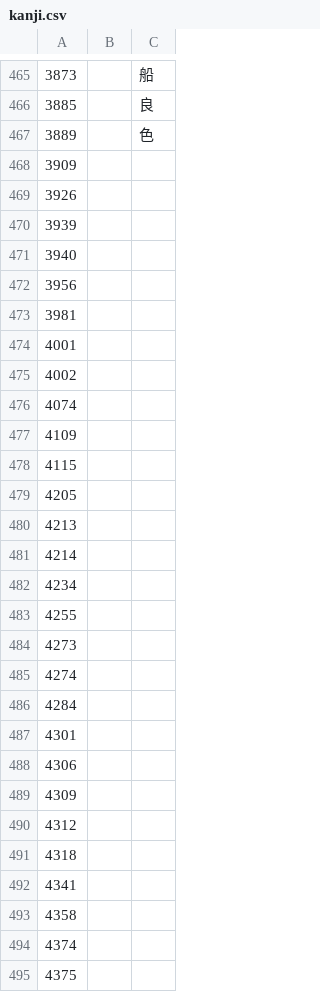
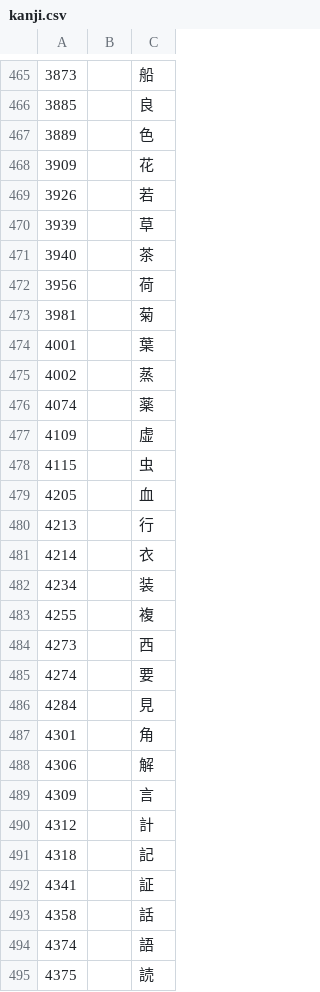
Before and after one commit to harjitmoe/hershey-fonts-unicode-truetype, a CSV file: kanji.csv, drawn as a sheet; only a part is shown, gaps mark what is left out; the diff covers the shown part only.

Commit message:
Continued progress on the kanji glyph-id-to-Unicode mappings.

```diff
--- a/kanji.csv
+++ b/kanji.csv
@@ -467,29 +467,29 @@
 3889,,"色"
-3909,,
-3926,,
-3939,,
-3940,,
-3956,,
-3981,,
-4001,,
-4002,,
-4074,,
-4109,,
-4115,,
-4205,,
-4213,,
-4214,,
-4234,,
-4255,,
-4273,,
-4274,,
-4284,,
-4301,,
-4306,,
-4309,,
-4312,,
-4318,,
-4341,,
-4358,,
-4374,,
-4375,,
+3909,,"花"
+3926,,"若"
+3939,,"草"
+3940,,"茶"
+3956,,"荷"
+3981,,"菊"
+4001,,"葉"
+4002,,"蒸"
+4074,,"薬"
+4109,,"虚"
+4115,,"虫"
+4205,,"血"
+4213,,"行"
+4214,,"衣"
+4234,,"装"
+4255,,"複"
+4273,,"西"
+4274,,"要"
+4284,,"見"
+4301,,"角"
+4306,,"解"
+4309,,"言"
+4312,,"計"
+4318,,"記"
+4341,,"証"
+4358,,"話"
+4374,,"語"
+4375,,"読"
```
Also changed, not shown: 25 edited cells elsewhere in this file, 1 other file.
